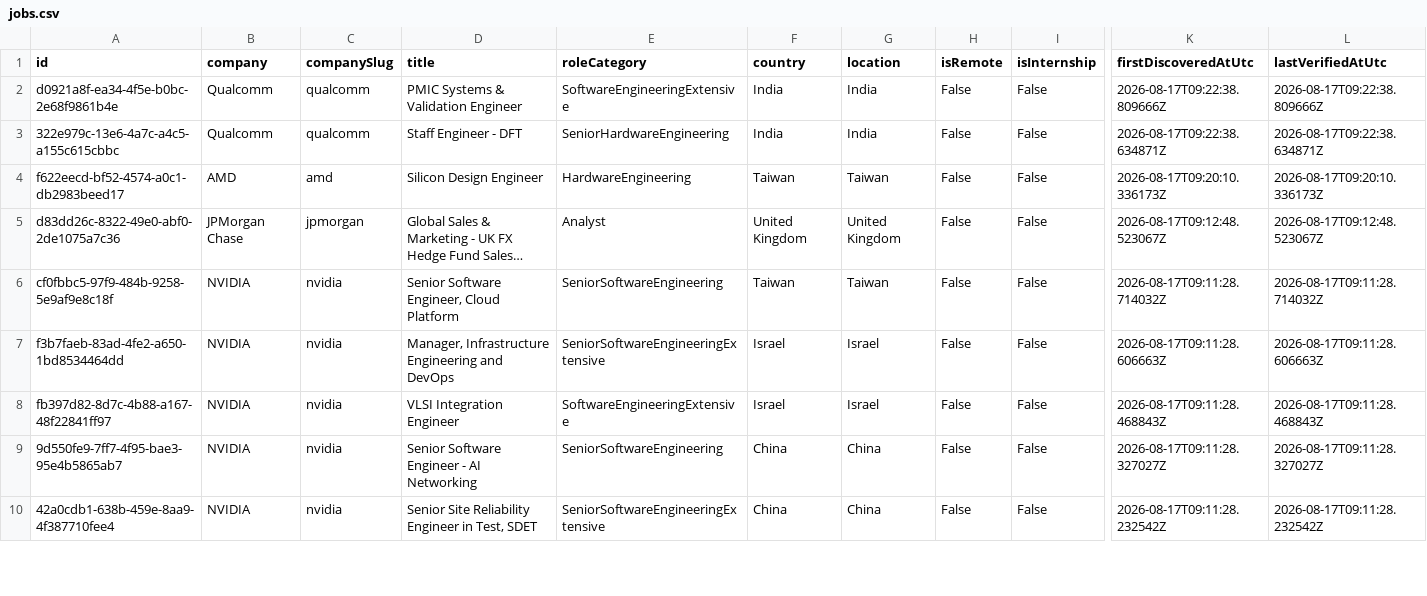
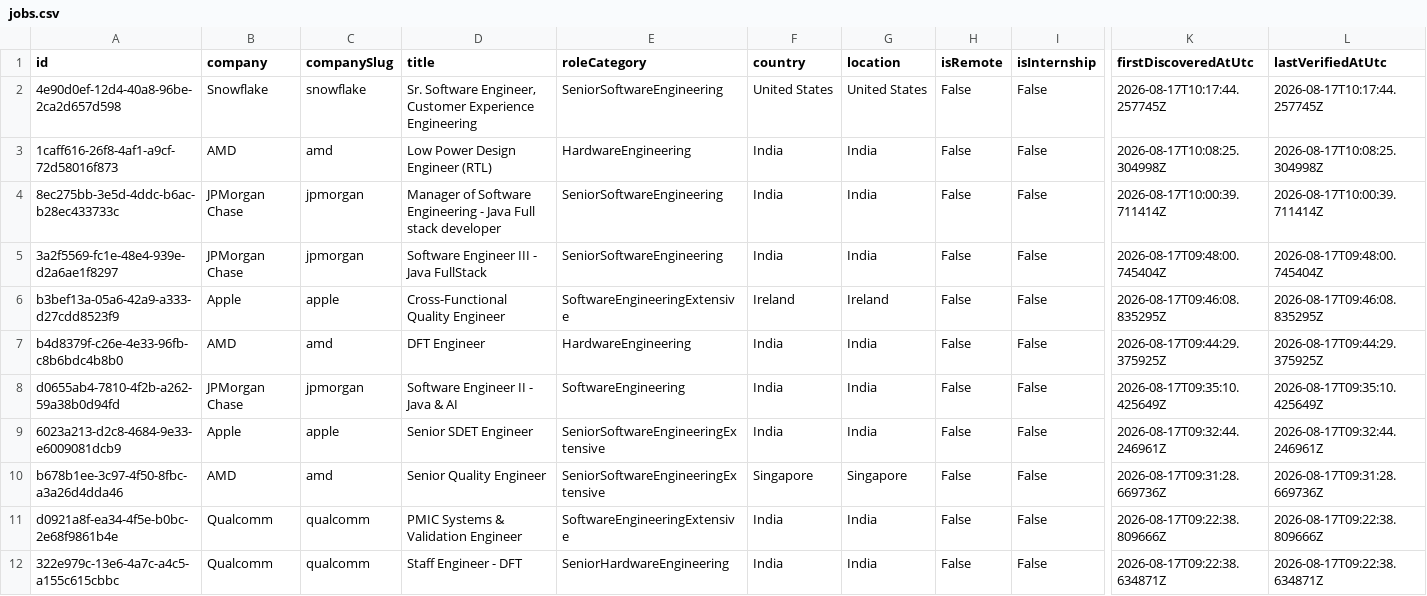
Before and after one commit to ScoutJob/scoutjob-tech-jobs, a CSV file: data/jobs.csv, drawn as a sheet; only a part is shown, gaps mark what is left out; the shorter side is filled out with more unchanged rows; long unchanged cells end in …; rows hold the shown columns only; the diff names each change by its address in the sheet, - before the commit and + after, or states it on an @@ line.

```diff
--- a/data/jobs.csv
+++ b/data/jobs.csv
+row 2: 4e90d0ef-12d4-40a8-96be-2ca2d657d598 | Snowflake | snowflake | Sr. Software Engineer, Customer Experience Engineering | SeniorSoftwareEngineering | United States | United States | False | False | 2026-08-17T10:17:44.257745Z | 2026-08-17T10:17:44.257745Z
+row 3: 1caff616-26f8-4af1-a9cf-72d58016f873 | AMD | amd | Low Power Design Engineer (RTL) | HardwareEngineering | India | India | False | False | 2026-08-17T10:08:25.304998Z | 2026-08-17T10:08:25.304998Z
+row 4: 8ec275bb-3e5d-4ddc-b6ac-b28ec433733c | JPMorgan Chase | jpmorgan | Manager of Software Engineering - Java Full stack developer | SeniorSoftwareEngineering | India | India | False | False | 2026-08-17T10:00:39.711414Z | 2026-08-17T10:00:39.711414Z
+row 5: 3a2f5569-fc1e-48e4-939e-d2a6ae1f8297 | JPMorgan Chase | jpmorgan | Software Engineer III - Java FullStack | SeniorSoftwareEngineering | India | India | False | False | 2026-08-17T09:48:00.745404Z | 2026-08-17T09:48:00.745404Z
+row 6: b3bef13a-05a6-42a9-a333-d27cdd8523f9 | Apple | apple | Cross-Functional Quality Engineer | SoftwareEngineeringExtensive | Ireland | Ireland | False | False | 2026-08-17T09:46:08.835295Z | 2026-08-17T09:46:08.835295Z
+row 7: b4d8379f-c26e-4e33-96fb-c8b6bdc4b8b0 | AMD | amd | DFT Engineer | HardwareEngineering | India | India | False | False | 2026-08-17T09:44:29.375925Z | 2026-08-17T09:44:29.375925Z
+row 8: d0655ab4-7810-4f2b-a262-59a38b0d94fd | JPMorgan Chase | jpmorgan | Software Engineer II - Java & AI | SoftwareEngineering | India | India | False | False | 2026-08-17T09:35:10.425649Z | 2026-08-17T09:35:10.425649Z
+row 9: 6023a213-d2c8-4684-9e33-e6009081dcb9 | Apple | apple | Senior SDET Engineer | SeniorSoftwareEngineeringExtensive | India | India | False | False | 2026-08-17T09:32:44.246961Z | 2026-08-17T09:32:44.246961Z
+row 10: b678b1ee-3c97-4f50-8fbc-a3a26d4dda46 | AMD | amd | Senior Quality Engineer | SeniorSoftwareEngineeringExtensive | Singapore | Singapore | False | False | 2026-08-17T09:31:28.669736Z | 2026-08-17T09:31:28.669736Z
```
Also changed, not shown: docs/data/jobs.csv, 3 other files.
